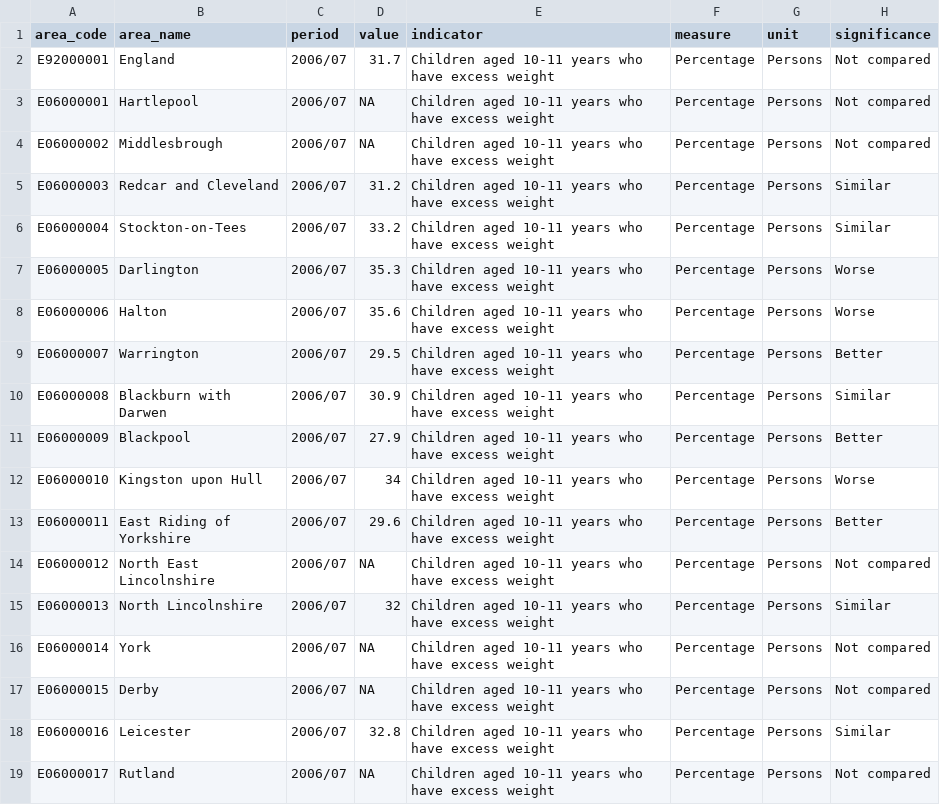
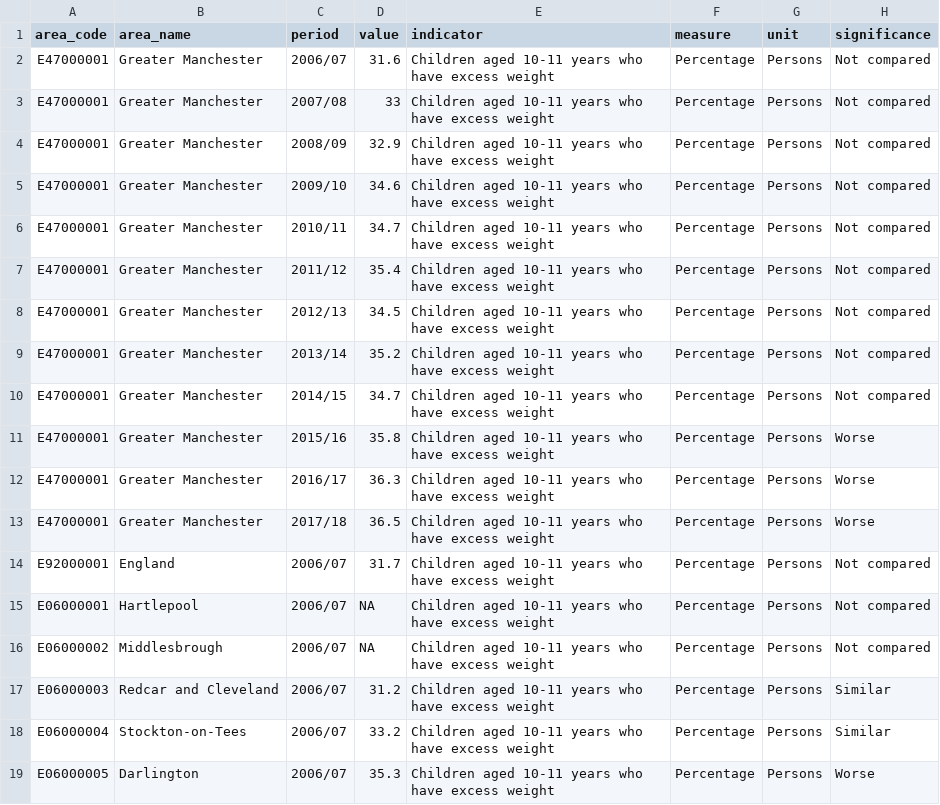
Before and after one commit to traffordDataLab/dashboard, a CSV file: data/children/excess_weight_year6.csv, drawn as a sheet; only a part is shown; the shorter side is filled out with more unchanged rows.

```diff
--- a/data/children/excess_weight_year6.csv
+++ b/data/children/excess_weight_year6.csv
@@ -1,2 +1,14 @@
 area_code,area_name,period,value,indicator,measure,unit,significance
+E47000001,Greater Manchester,2006/07,31.6,Children aged 10-11 years who have excess weight,Percentage,Persons,Not compared
+E47000001,Greater Manchester,2007/08,33,Children aged 10-11 years who have excess weight,Percentage,Persons,Not compared
+E47000001,Greater Manchester,2008/09,32.9,Children aged 10-11 years who have excess weight,Percentage,Persons,Not compared
+E47000001,Greater Manchester,2009/10,34.6,Children aged 10-11 years who have excess weight,Percentage,Persons,Not compared
+E47000001,Greater Manchester,2010/11,34.7,Children aged 10-11 years who have excess weight,Percentage,Persons,Not compared
+E47000001,Greater Manchester,2011/12,35.4,Children aged 10-11 years who have excess weight,Percentage,Persons,Not compared
+E47000001,Greater Manchester,2012/13,34.5,Children aged 10-11 years who have excess weight,Percentage,Persons,Not compared
+E47000001,Greater Manchester,2013/14,35.2,Children aged 10-11 years who have excess weight,Percentage,Persons,Not compared
+E47000001,Greater Manchester,2014/15,34.7,Children aged 10-11 years who have excess weight,Percentage,Persons,Not compared
+E47000001,Greater Manchester,2015/16,35.8,Children aged 10-11 years who have excess weight,Percentage,Persons,Worse
+E47000001,Greater Manchester,2016/17,36.3,Children aged 10-11 years who have excess weight,Percentage,Persons,Worse
+E47000001,Greater Manchester,2017/18,36.5,Children aged 10-11 years who have excess weight,Percentage,Persons,Worse
 E92000001,England,2006/07,31.7,Children aged 10-11 years who have excess weight,Percentage,Persons,Not compared
```
Also changed, not shown: data/children/excess_weight_reception.csv, data/health/deaths_at_home.csv, 32 other files.
